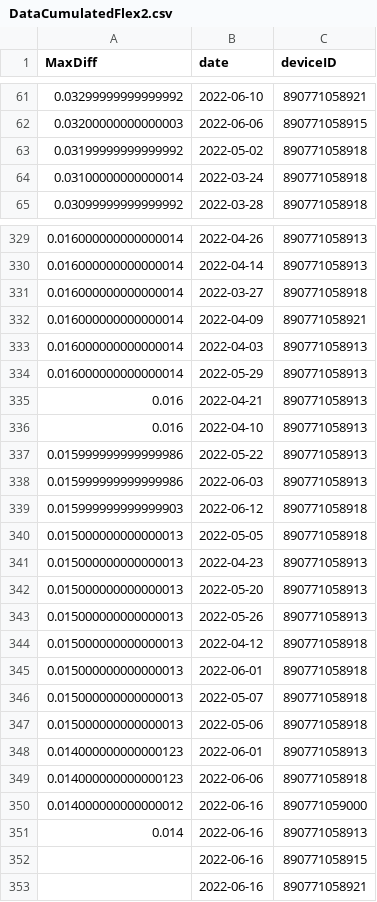
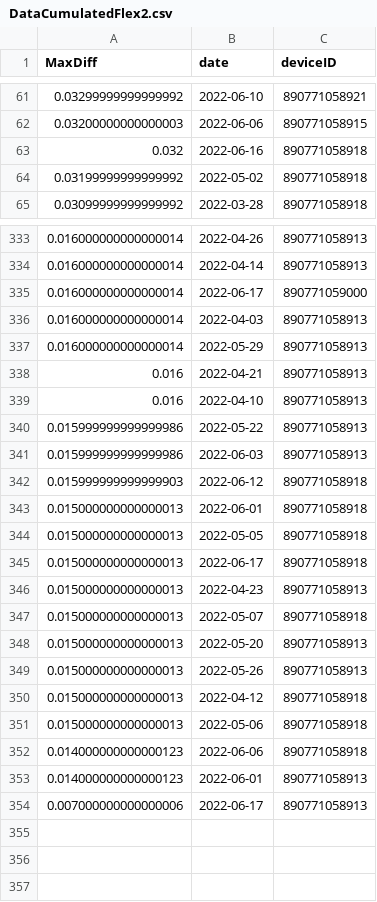
Before and after one commit to treestuff/DataFiles, a CSV file: DataCumulatedFlex2.csv, drawn as a sheet; only a part is shown, gaps mark what is left out; the diff covers the shown part only.

```diff
--- a/DataCumulatedFlex2.csv
+++ b/DataCumulatedFlex2.csv
@@ -62,4 +62,4 @@ MaxDiff,date,deviceID
 0.03200000000000003,2022-06-06,890771058915
+0.032,2022-06-16,890771058918
 0.03199999999999992,2022-05-02,890771058918
-0.03100000000000014,2022-03-24,890771058918
 0.03099999999999992,2022-03-28,890771058918
@@ -330,4 +334,3 @@ MaxDiff,date,deviceID
 0.016000000000000014,2022-04-14,890771058913
-0.016000000000000014,2022-03-27,890771058918
-0.016000000000000014,2022-04-09,890771058921
+0.016000000000000014,2022-06-17,890771059000
 0.016000000000000014,2022-04-03,890771058913
@@ -339,4 +342,7 @@ MaxDiff,date,deviceID
 0.015999999999999903,2022-06-12,890771058918
+0.015000000000000013,2022-06-01,890771058918
 0.015000000000000013,2022-05-05,890771058918
+0.015000000000000013,2022-06-17,890771058918
 0.015000000000000013,2022-04-23,890771058913
+0.015000000000000013,2022-05-07,890771058918
 0.015000000000000013,2022-05-20,890771058913
@@ -344,10 +350,5 @@ MaxDiff,date,deviceID
 0.015000000000000013,2022-04-12,890771058918
-0.015000000000000013,2022-06-01,890771058918
-0.015000000000000013,2022-05-07,890771058918
 0.015000000000000013,2022-05-06,890771058918
+0.014000000000000123,2022-06-06,890771058918
 0.014000000000000123,2022-06-01,890771058913
-0.014000000000000123,2022-06-06,890771058918
-0.014000000000000012,2022-06-16,890771059000
-0.014,2022-06-16,890771058913
-,2022-06-16,890771058915
-,2022-06-16,890771058921
+0.007000000000000006,2022-06-17,890771058913
```
Also changed, not shown: 6 added rows, 3 removed rows, 113 moved rows and 1 edited cell elsewhere in this file, pivotFlexBarrier.csv, treeInfoDailyUpdate.csv.
